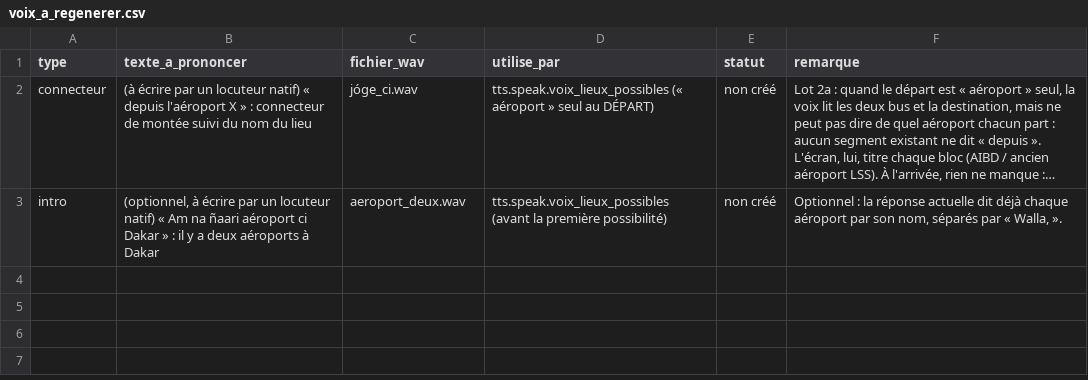
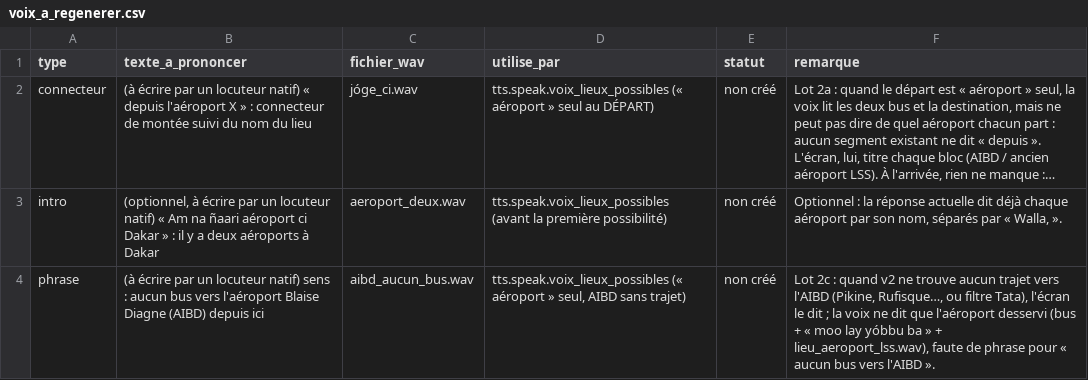
Before and after one commit to chniang/wolof-bus-assistant, a CSV file: data/audit/voix_a_regenerer.csv, drawn as a sheet; long unchanged cells end in …; the diff names each change by its address in the sheet, - before the commit and + after, or states it on an @@ line.

```diff
--- a/data/audit/voix_a_regenerer.csv
+++ b/data/audit/voix_a_regenerer.csv
+row 4: phrase | (à écrire par un locuteur natif) sens : aucun bus vers l'aéroport Blaise Diagne (AIBD) depuis ici | aibd_aucun_bus.wav | tts.speak.voix_lieux_possibles (« aéroport » seul, AIBD sans trajet) | non créé | Lot 2c : quand v2 ne trouve aucun trajet vers l'AIBD (Pikine, Rufisque…, ou filtre Tata), l'écran le dit ; la voix ne dit que l'aéroport desservi (bus + « moo lay yóbbu ba » + lieu_aeroport_lss.wav), faute de phrase pour « aucun bus vers l'AIBD ».
```
Also changed, not shown: data/audit/verite_terrain.csv, 3 other files.
